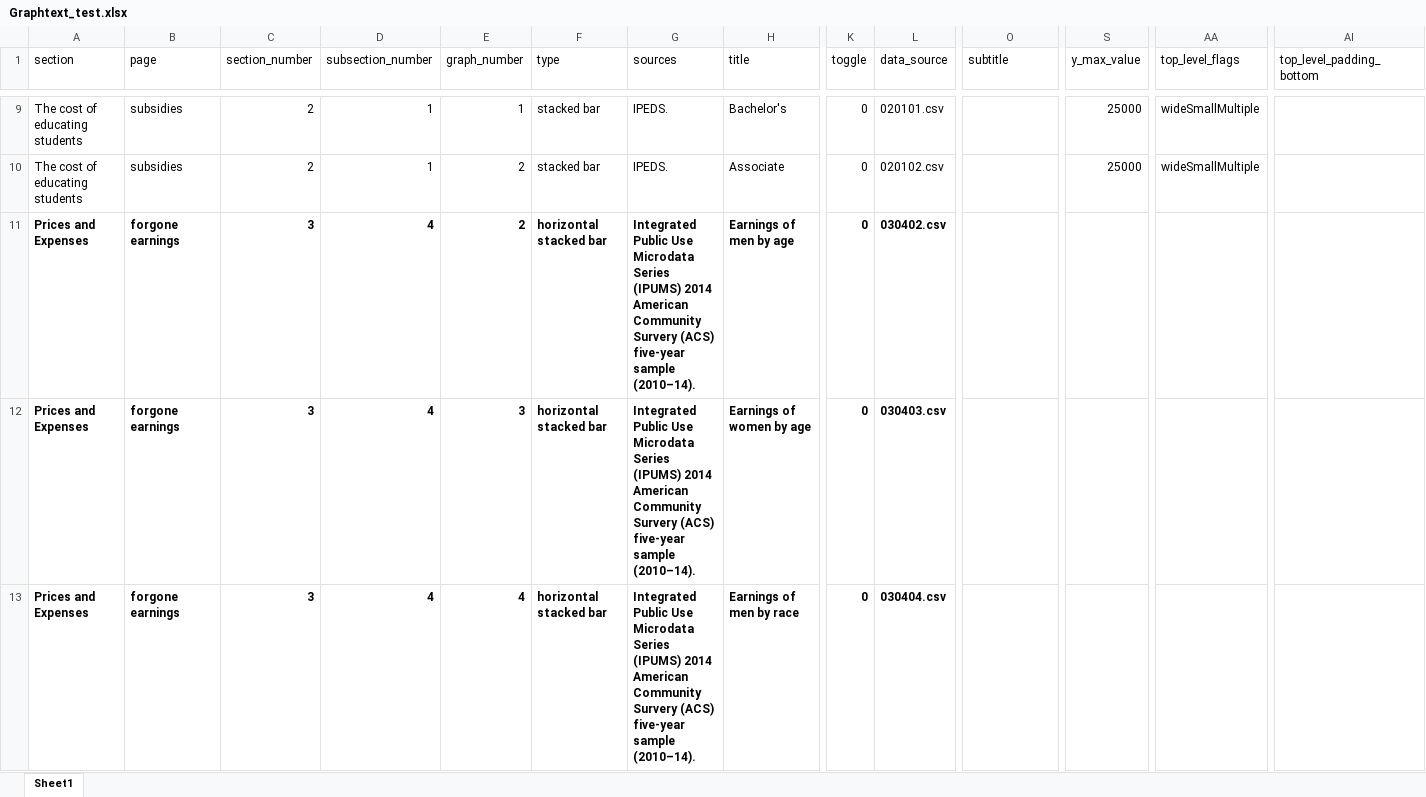
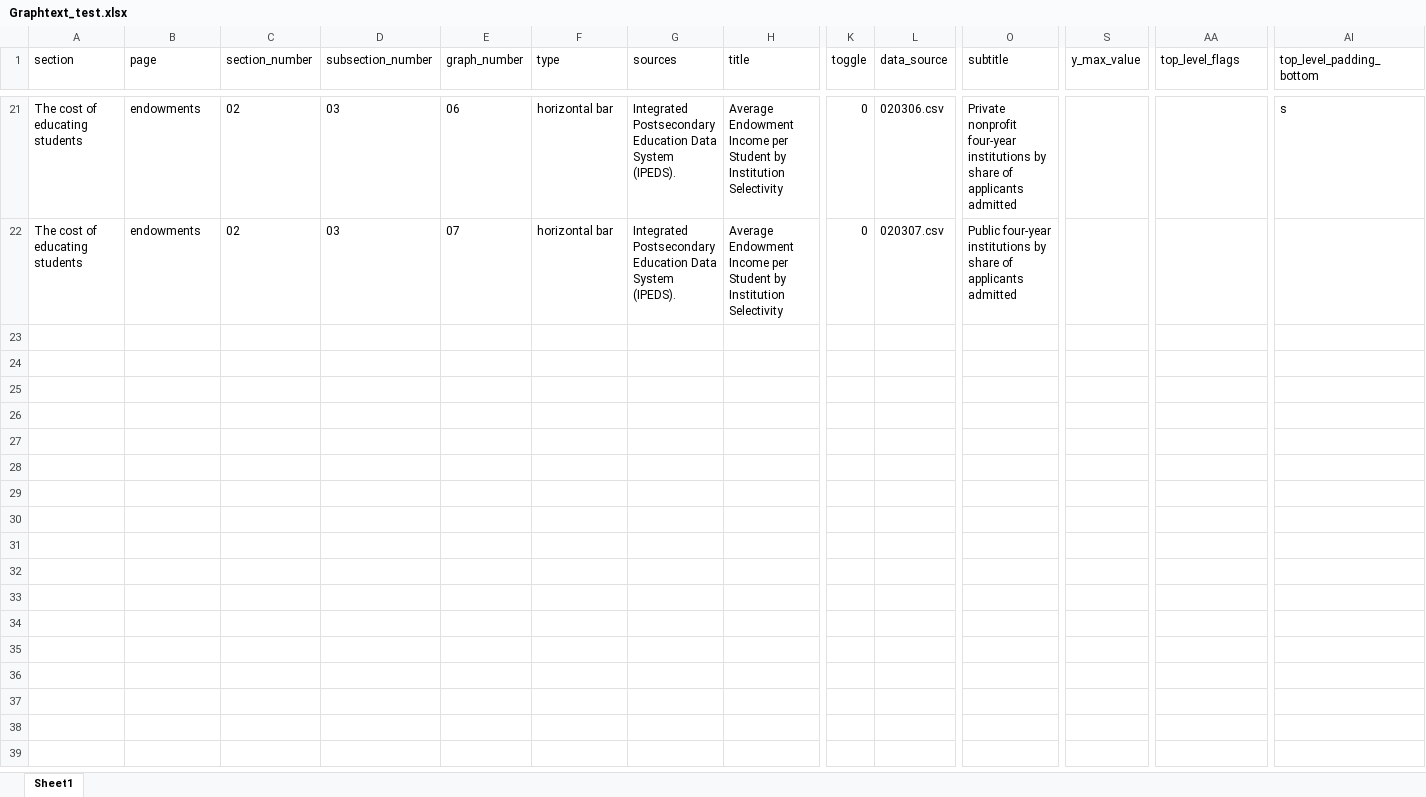
Before and after one commit to UrbanInstitute/ed-data, an Excel workbook: updated_script/Graphtext_test.xlsx, sheet Sheet1, drawn as a sheet; only a part is shown, gaps mark what is left out; values as stored, in another font and other column widths than the file's, no borders; removed rows and columns are numbered as before the commit, all else as after; rows hold the shown columns only; the diff covers the shown part only; the diff names each change by its address in the sheet, - before the commit and + after, or states it on an @@ line.

```diff
--- a/updated_script/Graphtext_test.xlsx (sheet Sheet1)
+++ b/updated_script/Graphtext_test.xlsx (sheet Sheet1)
-B21:B22 (page): subsidies
+B21:B22 (page): endowments
-C21:C22 (section_number): 2
+C21:C22 (section_number): 02
-D21:D22 (subsection_number): 1
+D21:D22 (subsection_number): 03
-E21 (graph_number): 1
+E21 (graph_number): 06
-F21:F22 (type): stacked bar
+F21:F22 (type): horizontal bar
-G21:G22 (sources): IPEDS.
+G21:G22 (sources): Integrated Postsecondary Education Data System (IPEDS).
-H21 (title): Bachelor's
+H21 (title): Average Endowment Income per Student by Institution Selectivity
-L21 (data_source): 020101.csv
+L21 (data_source): 020306.csv
-O21 (subtitle): (empty)
+O21 (subtitle): Private nonprofit four-year institutions by share of applicants admitted
-S21:S22 (y_max_value): 25000
+S21:S22 (y_max_value): (empty)
-AA21:AA22 (top_level_flags): wideSmallMultiple
+AA21:AA22 (top_level_flags): (empty)
-AI21 (top_level_padding_bottom): (empty)
+AI21 (top_level_padding_bottom): s
-E22 (graph_number): 2
+E22 (graph_number): 07
-H22 (title): Associate
+H22 (title): Average Endowment Income per Student by Institution Selectivity
-L22 (data_source): 020102.csv
+L22 (data_source): 020307.csv
-O22 (subtitle): (empty)
+O22 (subtitle): Public four-year institutions by share of applicants admitted
-row 11: Prices and Expenses | forgone earnings | 3 | 4 | 2 | horizontal stacked bar | Integrated Public Use Microdata Series (IPUMS) 2014 American Community Survery (ACS) five-year sample (2010–14). | Earnings of men by age | 0 | 030402.csv
-row 12: Prices and Expenses | forgone earnings | 3 | 4 | 3 | horizontal stacked bar | Integrated Public Use Microdata Series (IPUMS) 2014 American Community Survery (ACS) five-year sample (2010–14). | Earnings of women by age | 0 | 030403.csv
-row 13: Prices and Expenses | forgone earnings | 3 | 4 | 4 | horizontal stacked bar | Integrated Public Use Microdata Series (IPUMS) 2014 American Community Survery (ACS) five-year sample (2010–14). | Earnings of men by race | 0 | 030404.csv
```
Also changed, not shown: 16 added rows, 8 removed rows and 16 edited cells elsewhere in this sheet, updated_script/Codebook for graphtext update.xlsx, 16 other files.
